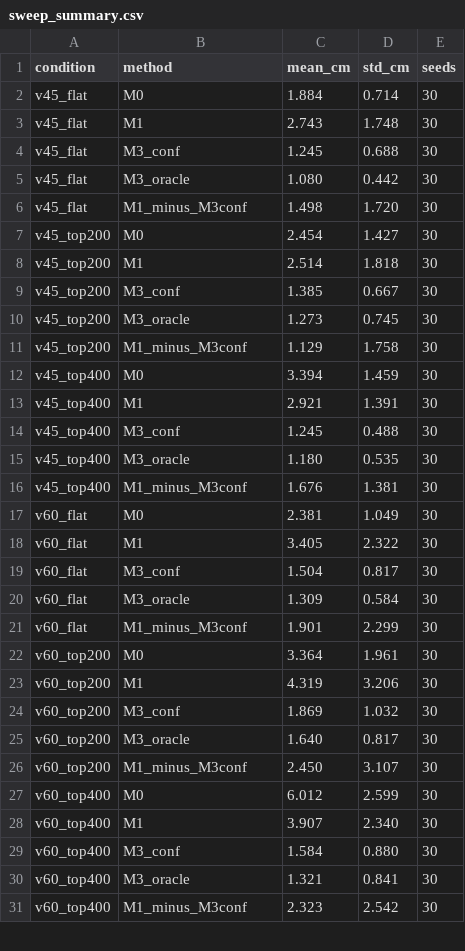
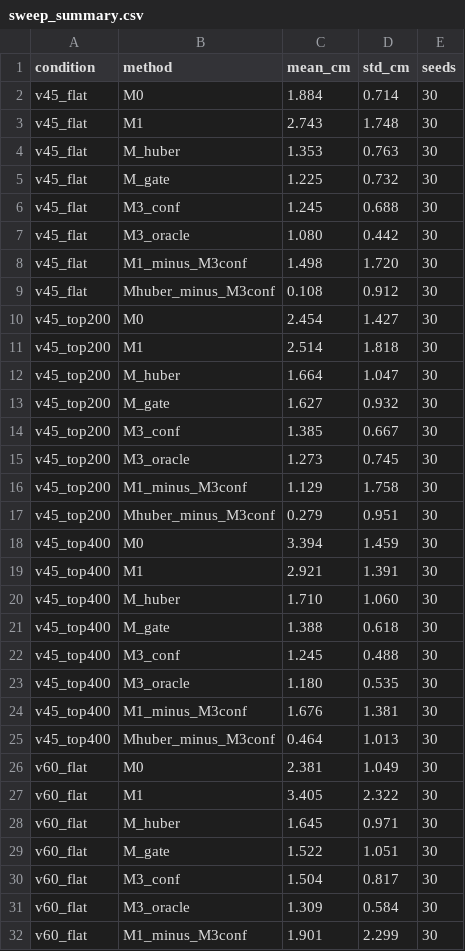
Before and after one commit to ttt565/pingpong-landing-prediction, a CSV file: gazebo/sweep_out/sweep_summary.csv, drawn as a sheet; only a part is shown; the shorter side is filled out with more unchanged rows; the diff covers the shown part only; the diff names each change by its address in the sheet, - before the commit and + after, or states it on an @@ line.

```diff
--- a/gazebo/sweep_out/sweep_summary.csv
+++ b/gazebo/sweep_out/sweep_summary.csv
+row 4: v45_flat | M_huber | 1.353 | 0.763 | 30
+row 5: v45_flat | M_gate | 1.225 | 0.732 | 30
+row 9: v45_flat | Mhuber_minus_M3conf | 0.108 | 0.912 | 30
+row 12: v45_top200 | M_huber | 1.664 | 1.047 | 30
+row 13: v45_top200 | M_gate | 1.627 | 0.932 | 30
+row 17: v45_top200 | Mhuber_minus_M3conf | 0.279 | 0.951 | 30
+row 20: v45_top400 | M_huber | 1.710 | 1.060 | 30
+row 21: v45_top400 | M_gate | 1.388 | 0.618 | 30
+row 25: v45_top400 | Mhuber_minus_M3conf | 0.464 | 1.013 | 30
+row 28: v60_flat | M_huber | 1.645 | 0.971 | 30
+row 29: v60_flat | M_gate | 1.522 | 1.051 | 30
```
Also changed, not shown: 16 added rows elsewhere in this file, 16 other files.
